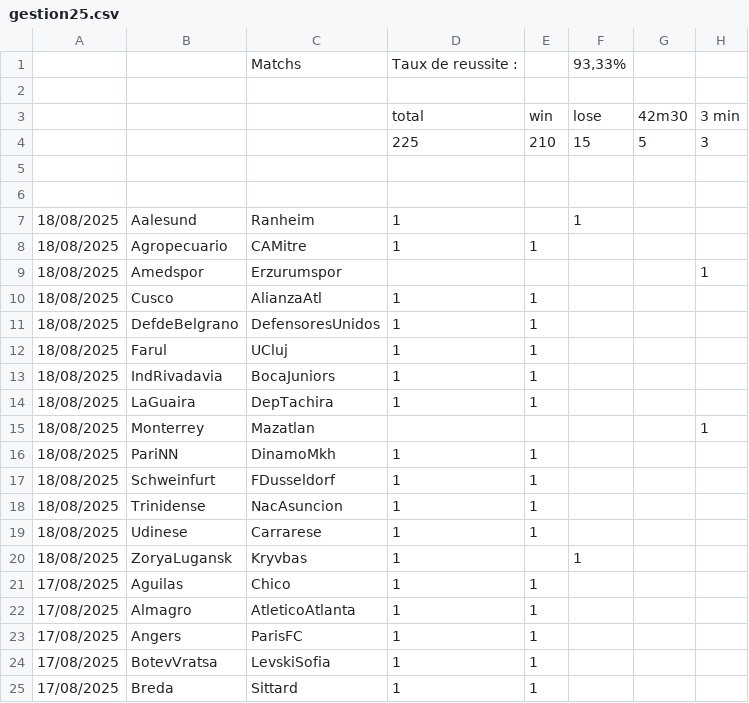
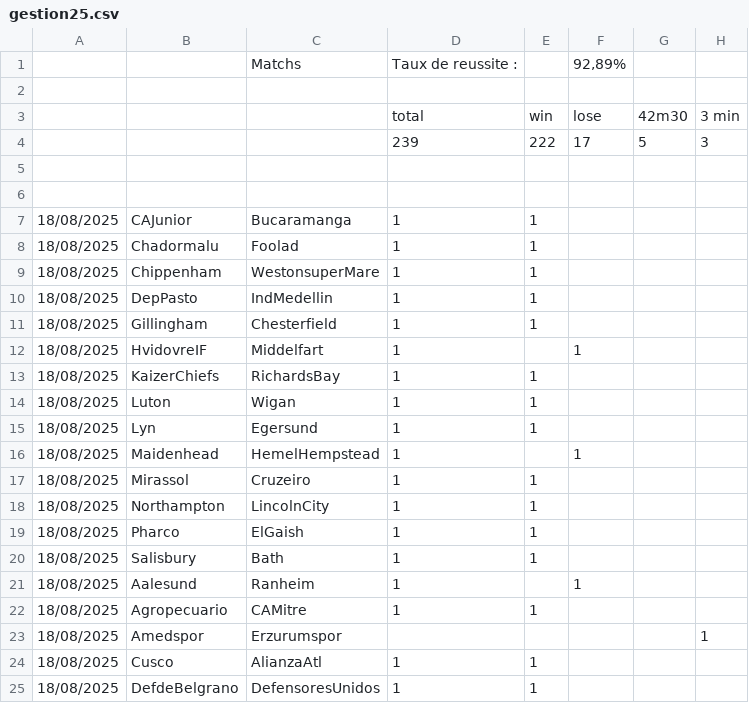
Before and after one commit to ericmc2408-dotcom/artscalping, a CSV file: gestion25.csv, drawn as a sheet; only a part is shown; the shorter side is filled out with more unchanged rows.

```diff
--- a/gestion25.csv
+++ b/gestion25.csv
@@ -1,7 +1,21 @@
-;;Matchs ;Taux de reussite :;;93,33%;;
+;;Matchs ;Taux de reussite :;;92,89%;;
 ;;;;;;;
 ;;;total;win;lose ;42m30;3 min
-;;;225;210;15;5;3
+;;;239;222;17;5;3
 ;;;;;;;
 ;;;;;;;
+18/08/2025;CAJunior;Bucaramanga;1;1;;;
+18/08/2025;Chadormalu;Foolad;1;1;;;
+18/08/2025;Chippenham;WestonsuperMare;1;1;;;
+18/08/2025;DepPasto;IndMedellin;1;1;;;
+18/08/2025;Gillingham;Chesterfield;1;1;;;
+18/08/2025;HvidovreIF;Middelfart;1;;1;;
+18/08/2025;KaizerChiefs;RichardsBay;1;1;;;
+18/08/2025;Luton;Wigan;1;1;;;
+18/08/2025;Lyn;Egersund;1;1;;;
+18/08/2025;Maidenhead;HemelHempstead;1;;1;;
+18/08/2025;Mirassol;Cruzeiro;1;1;;;
+18/08/2025;Northampton;LincolnCity;1;1;;;
+18/08/2025;Pharco;ElGaish;1;1;;;
+18/08/2025;Salisbury;Bath;1;1;;;
 18/08/2025;Aalesund;Ranheim;1;;1;;
```
Also changed, not shown: gestion45.csv, gestion451.csv.
